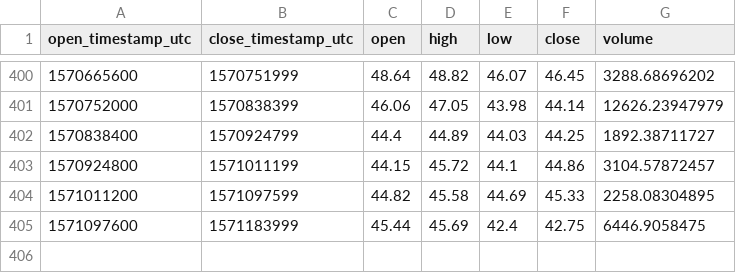
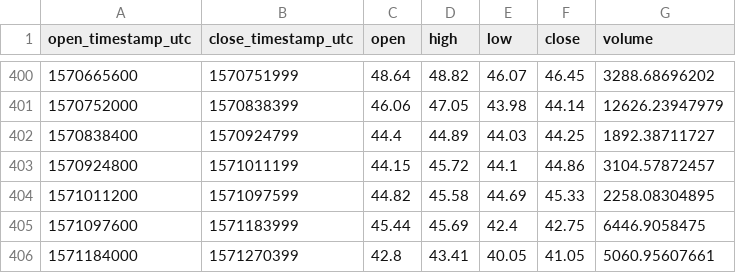
Before and after one commit to cryptobigbro/coinbasepro-LTC-GBP, a CSV file: coinbasepro-LTC-GBP-1d.csv, drawn as a sheet; only a part is shown, gaps mark what is left out; the diff names each change by its address in the sheet, - before the commit and + after, or states it on an @@ line.

```diff
--- a/coinbasepro-LTC-GBP-1d.csv
+++ b/coinbasepro-LTC-GBP-1d.csv
+row 406: 1571184000 | 1571270399 | 42.8 | 43.41 | 40.05 | 41.05 | 5060.95607661
```
Also changed, not shown: coinbasepro-LTC-GBP-1h.csv.
